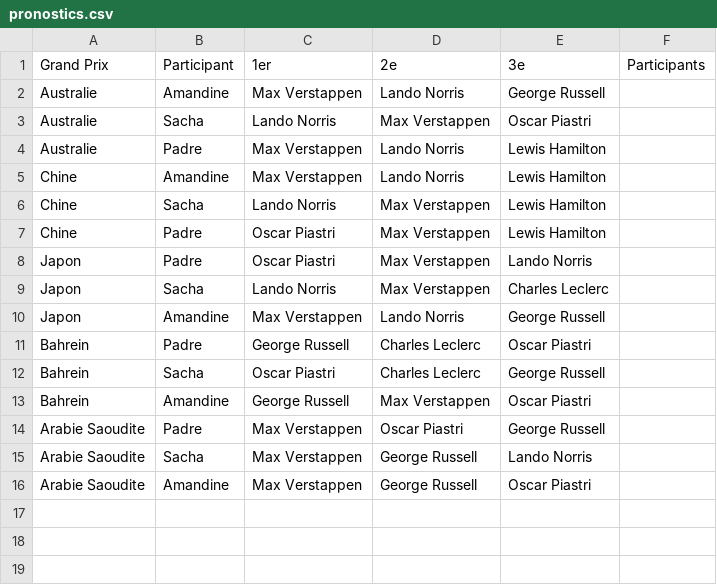
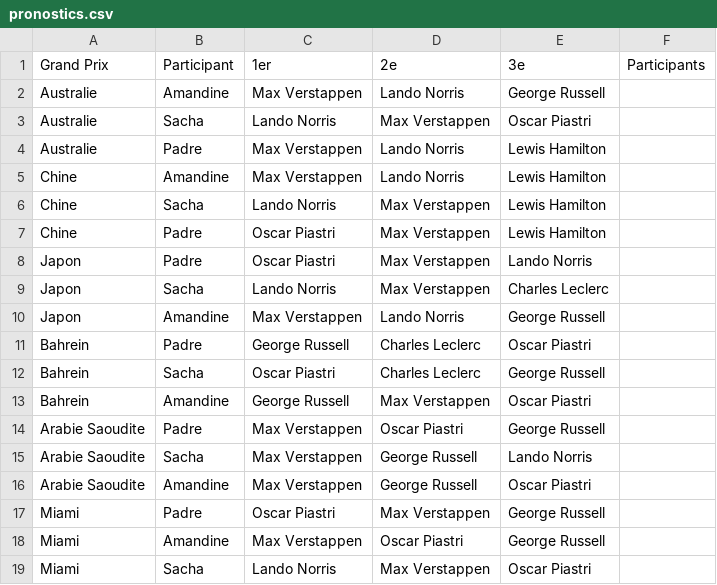
Before and after one commit to peugeot40-6/f1-pronostics, a CSV file: pronostics.csv, drawn as a sheet; the diff names each change by its address in the sheet, - before the commit and + after, or states it on an @@ line.

```diff
--- a/pronostics.csv
+++ b/pronostics.csv
+row 17: Miami | Padre | Oscar Piastri | Max Verstappen | George Russell
+row 18: Miami | Amandine | Max Verstappen | Oscar Piastri | George Russell
+row 19: Miami | Sacha | Lando Norris | Max Verstappen | Oscar Piastri
```
Also changed, not shown: resultats.csv.
